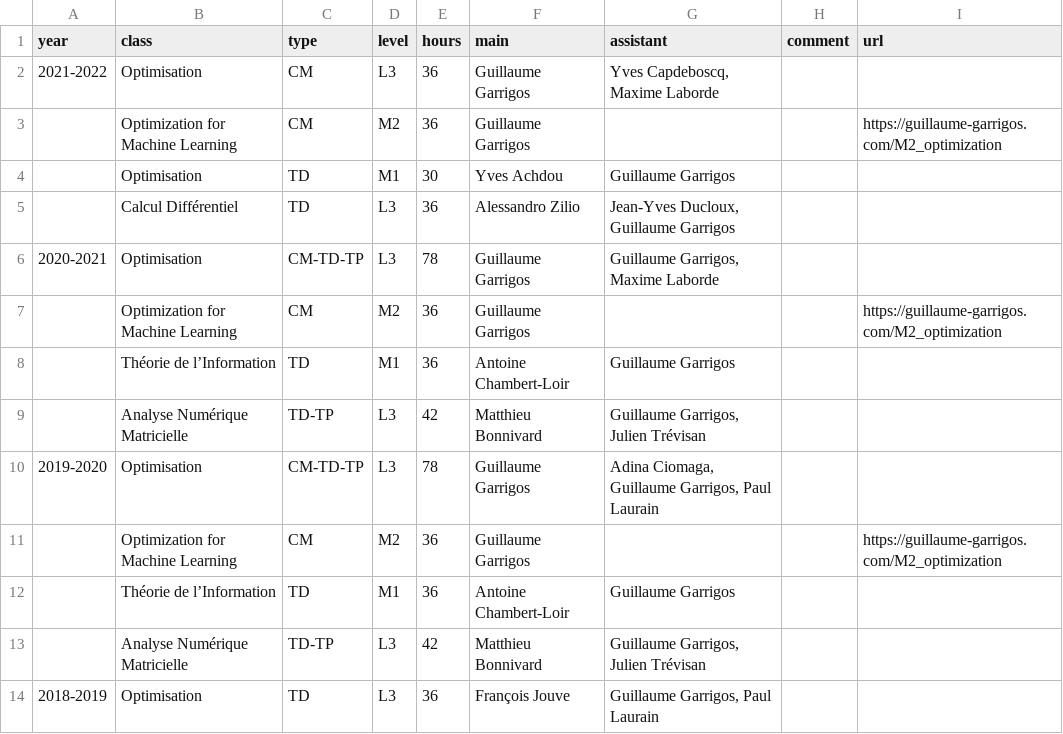
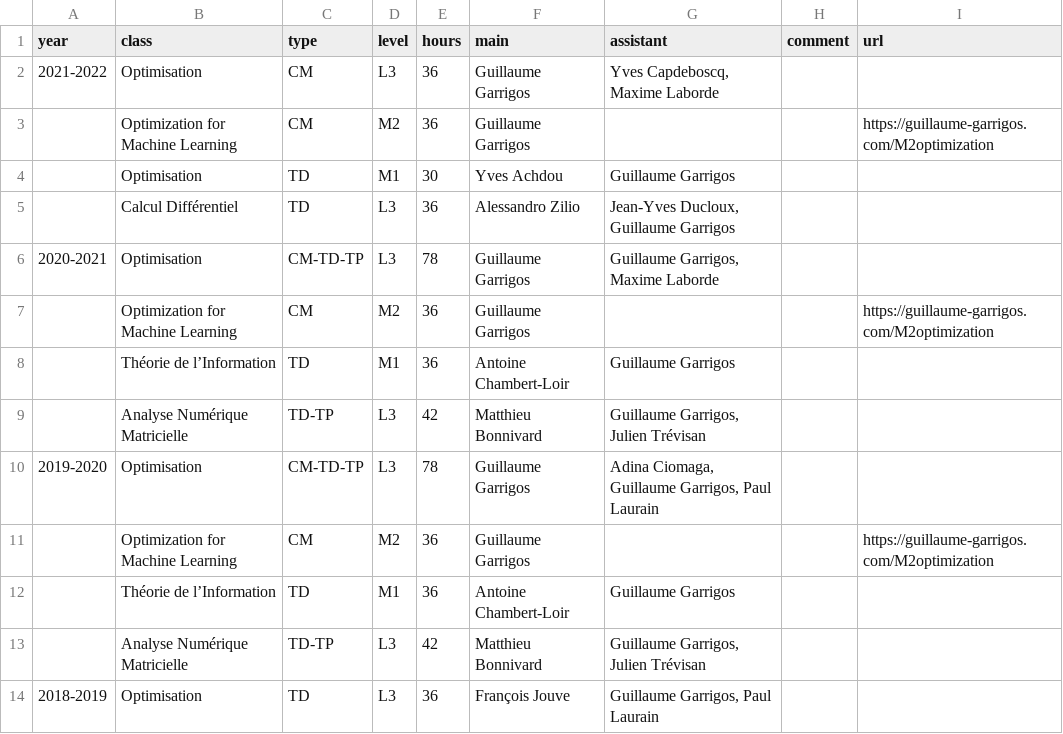
Before and after one commit to Guillaume-Garrigos/guillaume-garrigos.github.io, a CSV file: _data/teaching.csv, drawn as a sheet; only a part is shown.

Commit message:
test (pb with _ in url?)

```diff
--- a/_data/teaching.csv
+++ b/_data/teaching.csv
@@ -2,3 +2,3 @@ year,class,type,level,hours,main,assistant,comment,url
 2021-2022,Optimisation,CM,L3,36,Guillaume Garrigos,"Yves Capdeboscq, Maxime Laborde",,
-,Optimization for Machine Learning,CM,M2,36,Guillaume Garrigos,,,https://guillaume-garrigos.com/M2_optimization
+,Optimization for Machine Learning,CM,M2,36,Guillaume Garrigos,,,https://guillaume-garrigos.com/M2optimization
 ,Optimisation,TD,M1,30,Yves Achdou,Guillaume Garrigos,,
@@ -6,3 +6,3 @@ year,class,type,level,hours,main,assistant,comment,url
 2020-2021,Optimisation,CM-TD-TP,L3,78,Guillaume Garrigos,"Guillaume Garrigos, Maxime Laborde",,
-,Optimization for Machine Learning,CM,M2,36,Guillaume Garrigos,,,https://guillaume-garrigos.com/M2_optimization
+,Optimization for Machine Learning,CM,M2,36,Guillaume Garrigos,,,https://guillaume-garrigos.com/M2optimization
 ,Théorie de l’Information,TD,M1,36,Antoine Chambert-Loir,Guillaume Garrigos,,
@@ -10,3 +10,3 @@ year,class,type,level,hours,main,assistant,comment,url
 2019-2020,Optimisation,CM-TD-TP,L3,78,Guillaume Garrigos,"Adina Ciomaga, Guillaume Garrigos, Paul Laurain",,
-,Optimization for Machine Learning,CM,M2,36,Guillaume Garrigos,,,https://guillaume-garrigos.com/M2_optimization
+,Optimization for Machine Learning,CM,M2,36,Guillaume Garrigos,,,https://guillaume-garrigos.com/M2optimization
 ,Théorie de l’Information,TD,M1,36,Antoine Chambert-Loir,Guillaume Garrigos,,
```
